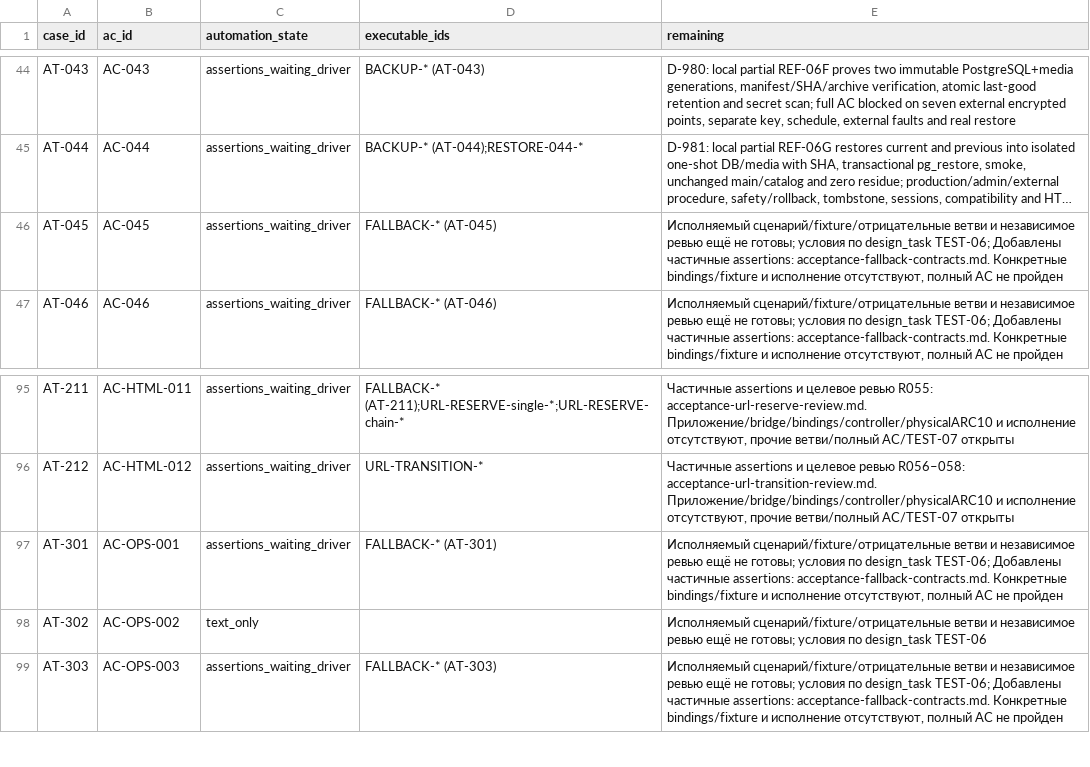
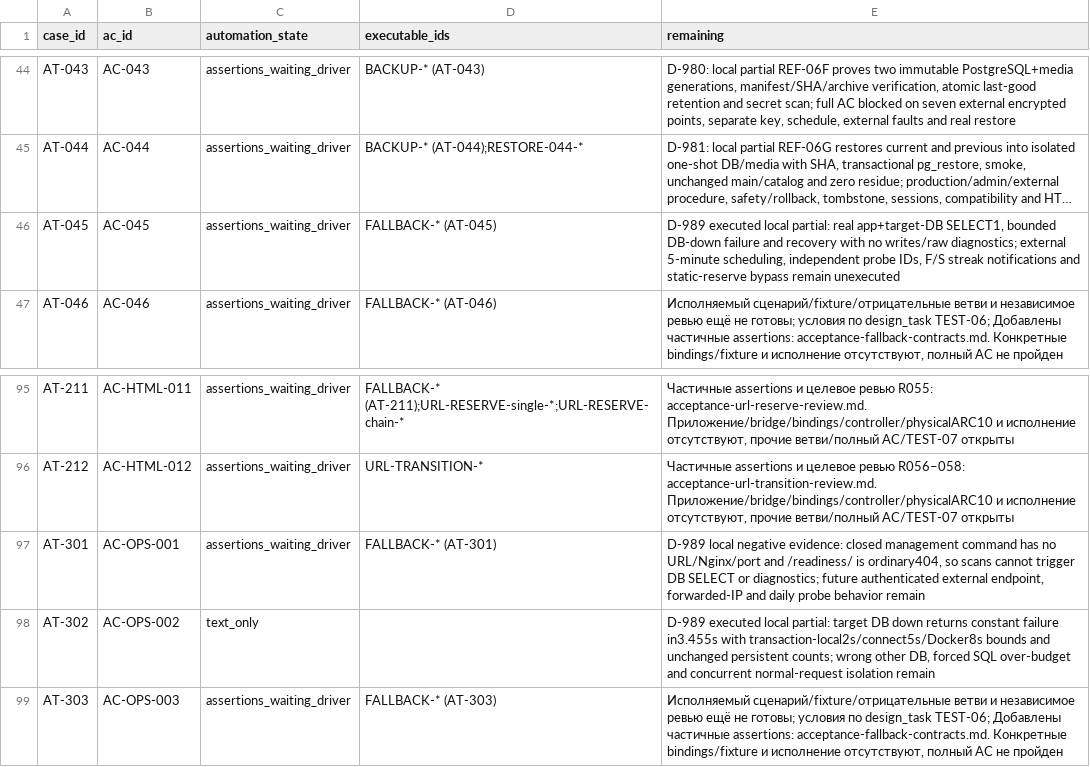
Before and after one commit to nnamecode/nestakada, a CSV file: docs/acceptance-automation-status.csv, drawn as a sheet; only a part is shown, gaps mark what is left out; long unchanged cells end in …; the diff names each change by its address in the sheet, - before the commit and + after, or states it on an @@ line.

Commit message:
Map DEV-24 readiness acceptance evidence

```diff
--- a/docs/acceptance-automation-status.csv
+++ b/docs/acceptance-automation-status.csv
-E46 (remaining): Исполняемый сценарий/fixture/отрицательные ветви и независимое ревью ещё не готовы; условия по design_task TEST-06; Добавлены частичные assertions: acceptance-fallback-contracts.md. Конкретные bindings/fixture и исполнение отсутствуют, полный AC не пройден
+E46 (remaining): D-989 executed local partial: real app+target-DB SELECT1, bounded DB-down failure and recovery with no writes/raw diagnostics; external 5-minute scheduling, independent probe IDs, F/S streak notifications and static-reserve bypass remain unexecuted
-E97 (remaining): Исполняемый сценарий/fixture/отрицательные ветви и независимое ревью ещё не готовы; условия по design_task TEST-06; Добавлены частичные assertions: acceptance-fallback-contracts.md. Конкретные bindings/fixture и исполнение отсутствуют, полный AC не пройден
+E97 (remaining): D-989 local negative evidence: closed management command has no URL/Nginx/port and /readiness/ is ordinary404, so scans cannot trigger DB SELECT or diagnostics; future authenticated external endpoint, forwarded-IP and daily probe behavior remain
-E98 (remaining): Исполняемый сценарий/fixture/отрицательные ветви и независимое ревью ещё не готовы; условия по design_task TEST-06
+E98 (remaining): D-989 executed local partial: target DB down returns constant failure in3.455s with transaction-local2s/connect5s/Docker8s bounds and unchanged persistent counts; wrong other DB, forced SQL over-budget and concurrent normal-request isolation remain
```
Also changed, not shown: 4 other files.
